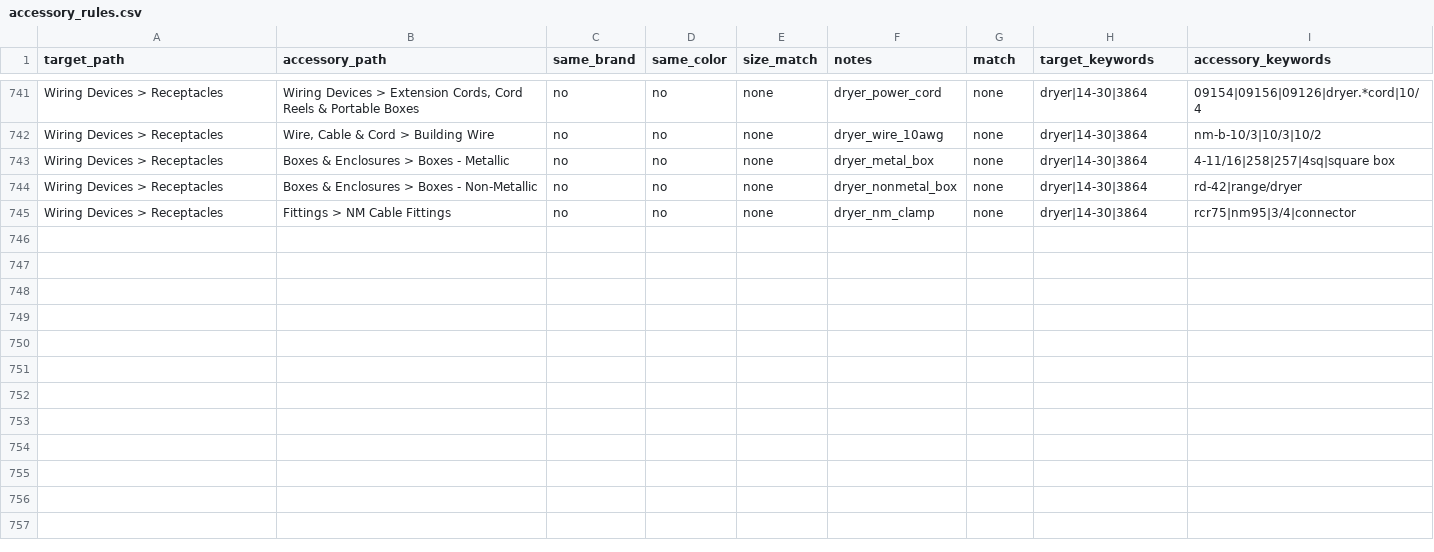
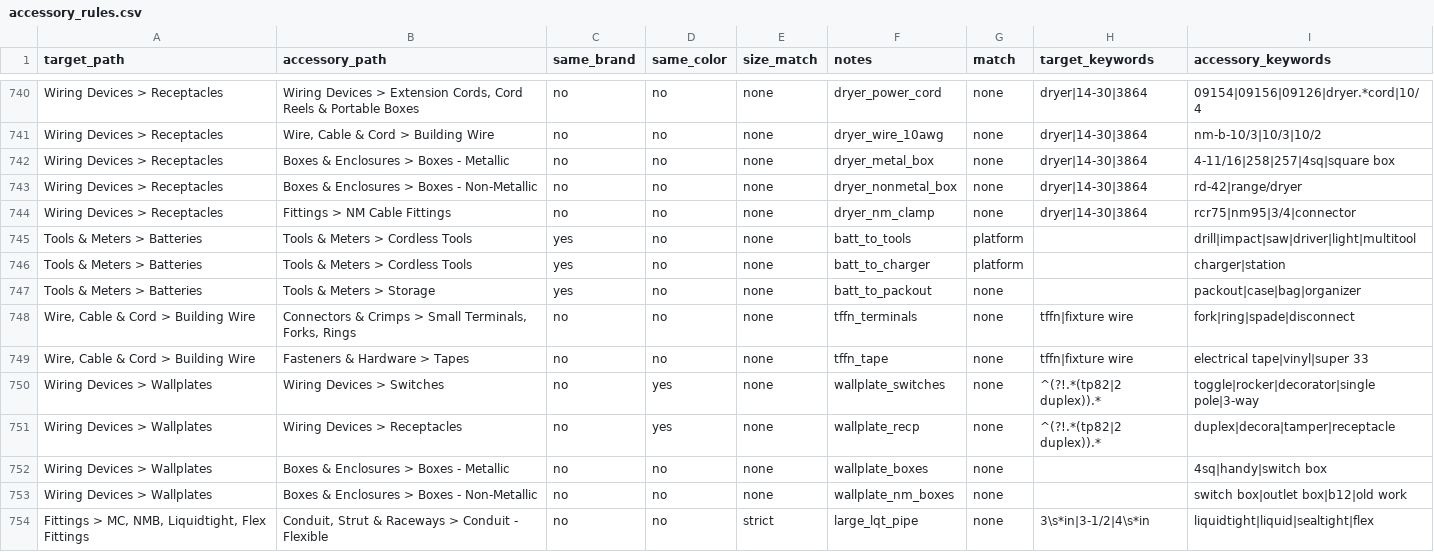
Before and after one commit to BlazerElectric/BLAZER.PROD, a CSV file: accessory_rules.csv, drawn as a sheet; only a part is shown, gaps mark what is left out; the diff covers the shown part only.

```diff
--- a/accessory_rules.csv
+++ b/accessory_rules.csv
@@ -745 +744,11 @@ Wiring Devices > Receptacles,Boxes & Enclosures > Boxes - Non-Metallic,no,no,non
 Wiring Devices > Receptacles,Fittings > NM Cable Fittings,no,no,none,dryer_nm_clamp,none,dryer|14-30|3864,rcr75|nm95|3/4|connector
+Tools & Meters > Batteries,Tools & Meters > Cordless Tools,yes,no,none,batt_to_tools,platform,,drill|impact|saw|driver|light|multitool
+Tools & Meters > Batteries,Tools & Meters > Cordless Tools,yes,no,none,batt_to_charger,platform,,charger|station
+Tools & Meters > Batteries,Tools & Meters > Storage,yes,no,none,batt_to_packout,none,,packout|case|bag|organizer
+"Wire, Cable & Cord > Building Wire","Connectors & Crimps > Small Terminals, Forks, Rings",no,no,none,tffn_terminals,none,tffn|fixture wire,fork|ring|spade|disconnect
+"Wire, Cable & Cord > Building Wire",Fasteners & Hardware > Tapes,no,no,none,tffn_tape,none,tffn|fixture wire,electrical tape|vinyl|super 33
+Wiring Devices > Wallplates,Wiring Devices > Switches,no,yes,none,wallplate_switches,none,^(?!.*(tp82|2 duplex)).*,toggle|rocker|decorator|single pole|3-way
+Wiring Devices > Wallplates,Wiring Devices > Receptacles,no,yes,none,wallplate_recp,none,^(?!.*(tp82|2 duplex)).*,duplex|decora|tamper|receptacle
+Wiring Devices > Wallplates,Boxes & Enclosures > Boxes - Metallic,no,no,none,wallplate_boxes,none,,4sq|handy|switch box
+Wiring Devices > Wallplates,Boxes & Enclosures > Boxes - Non-Metallic,no,no,none,wallplate_nm_boxes,none,,switch box|outlet box|b12|old work
+"Fittings > MC, NMB, Liquidtight, Flex Fittings","Conduit, Strut & Raceways > Conduit - Flexible",no,no,strict,large_lqt_pipe,none,3\s*in|3-1/2|4\s*in,liquidtight|liquid|sealtight|flex
```
Also changed, not shown: 10 added rows and 1 removed row elsewhere in this file, 5 other files.
